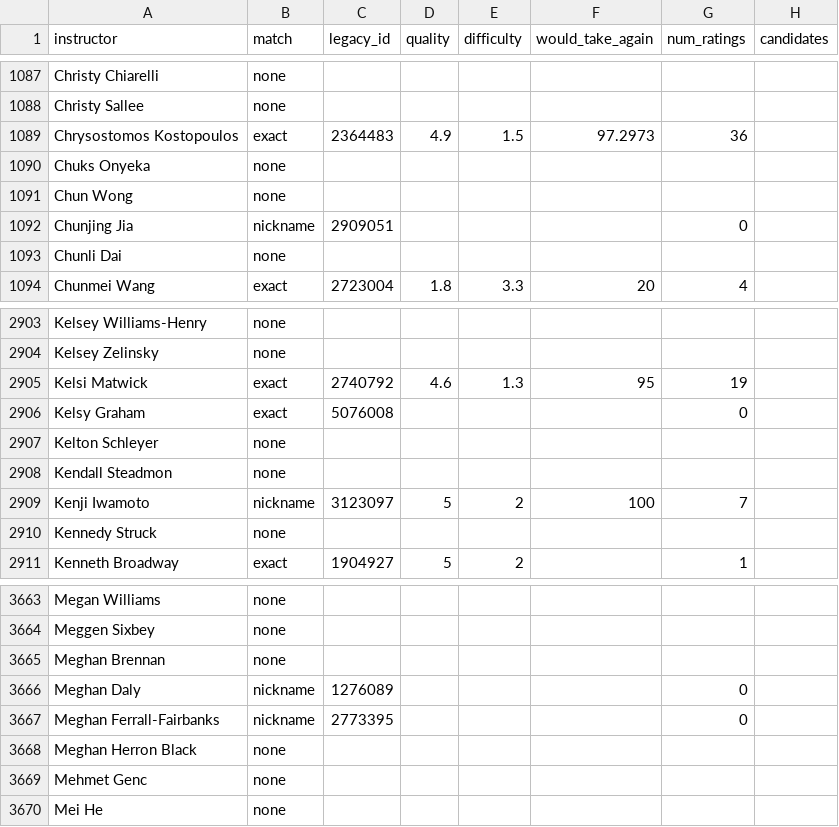
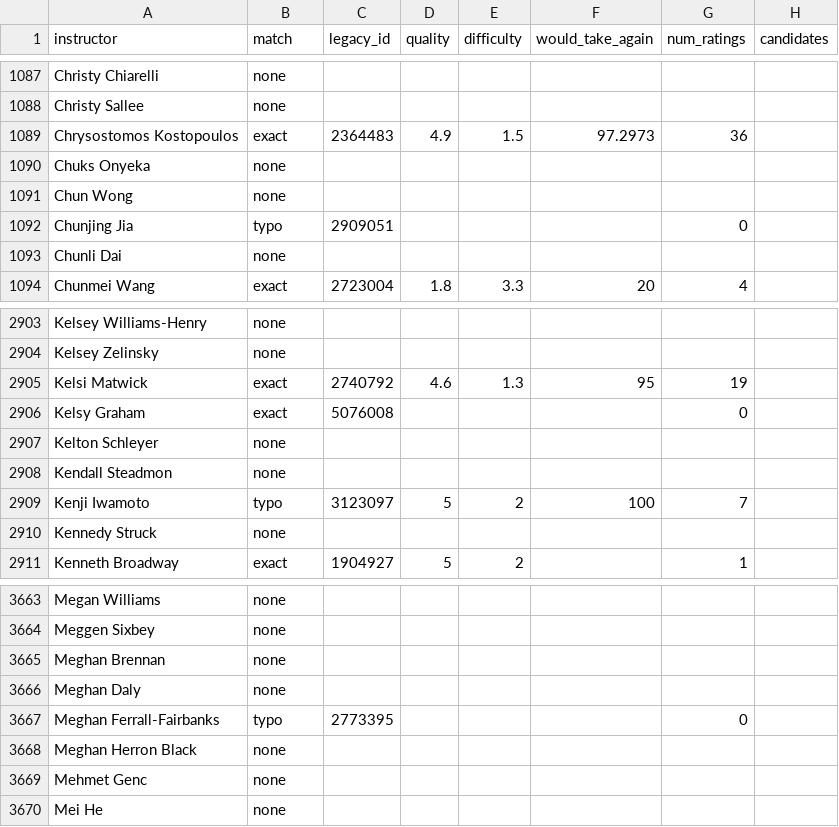
Before and after one commit to haad1r/GatorAdvisorAI, a CSV file: data/rmp/instructor_ratings.csv, drawn as a sheet; only a part is shown, gaps mark what is left out; the diff covers the shown part only.

```diff
--- a/data/rmp/instructor_ratings.csv
+++ b/data/rmp/instructor_ratings.csv
@@ -1091,3 +1091,3 @@ Chuks Onyeka,none,,,,,,
 Chun Wong,none,,,,,,
-Chunjing Jia,nickname,2909051,,,,0,
+Chunjing Jia,typo,2909051,,,,0,
 Chunli Dai,none,,,,,,
@@ -2908,3 +2908,3 @@ Kelton Schleyer,none,,,,,,
 Kendall Steadmon,none,,,,,,
-Kenji Iwamoto,nickname,3123097,5,2,100,7,
+Kenji Iwamoto,typo,3123097,5,2,100,7,
 Kennedy Struck,none,,,,,,
@@ -3665,4 +3665,4 @@ Meggen Sixbey,none,,,,,,
 Meghan Brennan,none,,,,,,
-Meghan Daly,nickname,1276089,,,,0,
-Meghan Ferrall-Fairbanks,nickname,2773395,,,,0,
+Meghan Daly,none,,,,,,
+Meghan Ferrall-Fairbanks,typo,2773395,,,,0,
 Meghan Herron Black,none,,,,,,
```
Also changed, not shown: 27 edited cells elsewhere in this file, 2 other files.
